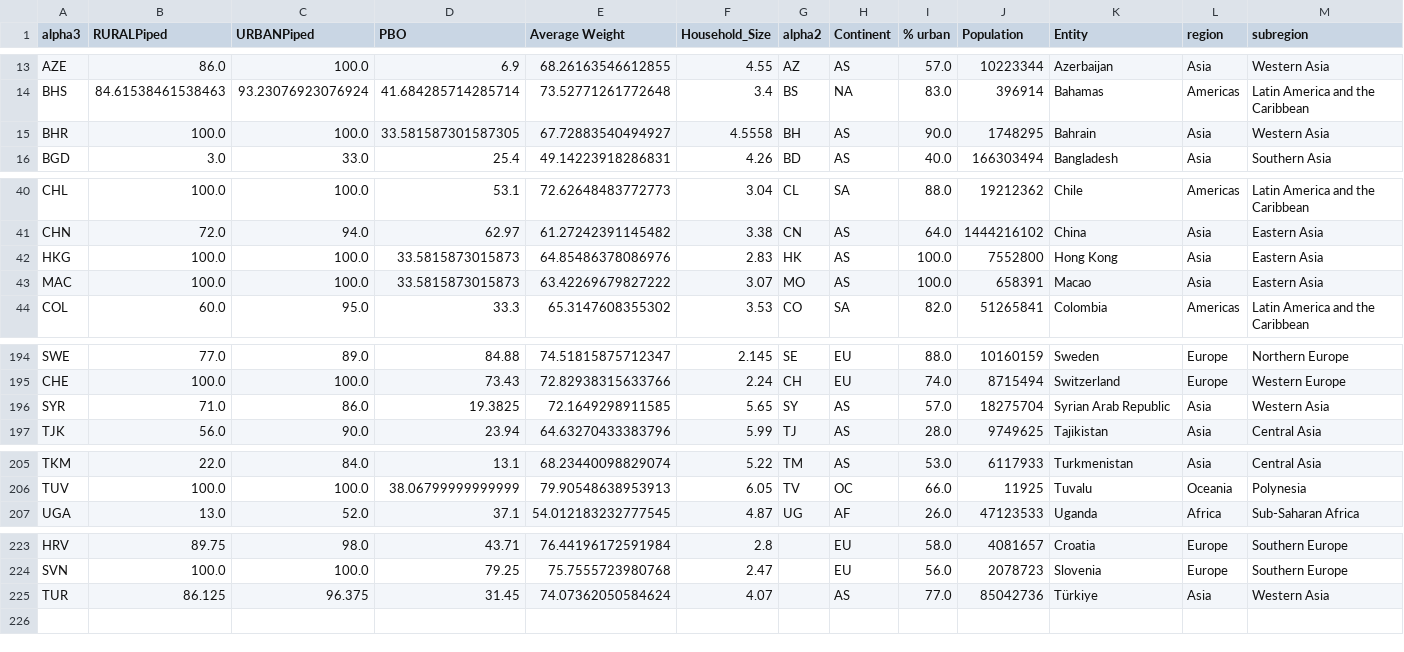
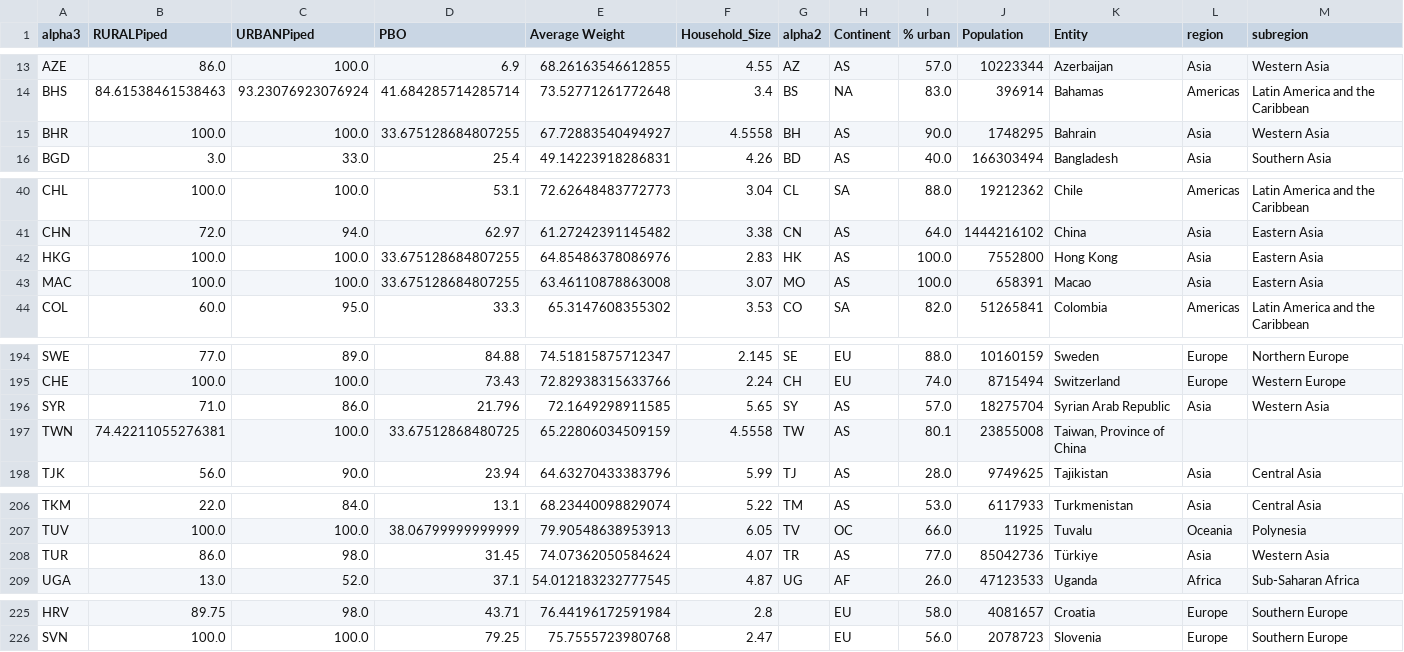
Before and after one commit to allfed/water-access, a CSV file: data/processed/merged_data.csv, drawn as a sheet; only a part is shown, gaps mark what is left out; removed rows and columns are numbered as before the commit, all else as after; rows hold the shown columns only; the diff covers the shown part only; the diff names each change by its address in the sheet, - before the commit and + after, or states it on an @@ line.

Commit message:
pushed taiwan fix. not fully tested

```diff
--- a/data/processed/merged_data.csv
+++ b/data/processed/merged_data.csv
-D15 (PBO): 33.581587301587305
+D15 (PBO): 33.675128684807255
-D42:D43 (PBO): 33.5815873015873
+D42:D43 (PBO): 33.675128684807255
-E43 (Average Weight): 63.42269679827222
+E43 (Average Weight): 63.46110878863008
-D196 (PBO): 19.3825
+D196 (PBO): 21.796
+row 197: TWN | 74.42211055276381 | 100.0 | 33.67512868480725 | 65.22806034509159 | 4.5558 | TW | AS | 80.1 | 23855008 | Taiwan, Province of China
+row 208: TUR | 86.0 | 98.0 | 31.45 | 74.07362050584624 | 4.07 | TR | AS | 77.0 | 85042736 | Türkiye | Asia | Western Asia
-row 225: TUR | 86.125 | 96.375 | 31.45 | 74.07362050584624 | 4.07 |  | AS | 77.0 | 85042736 | Türkiye | Asia | Western Asia
```
Also changed, not shown: 3 edited cells elsewhere in this file, data/processed/semi-processed/merged_data_track.csv, 18 other files.
